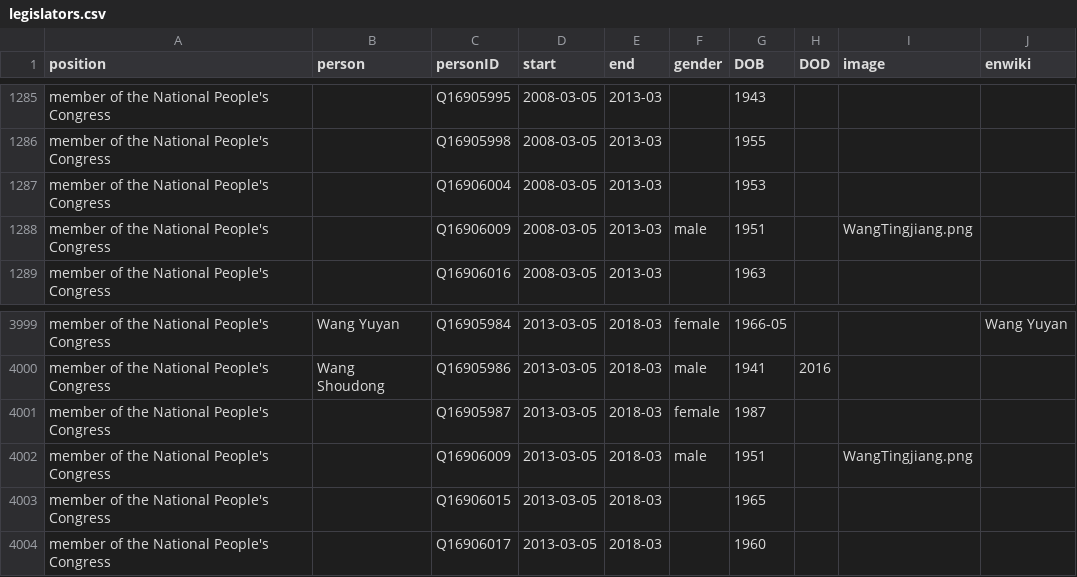
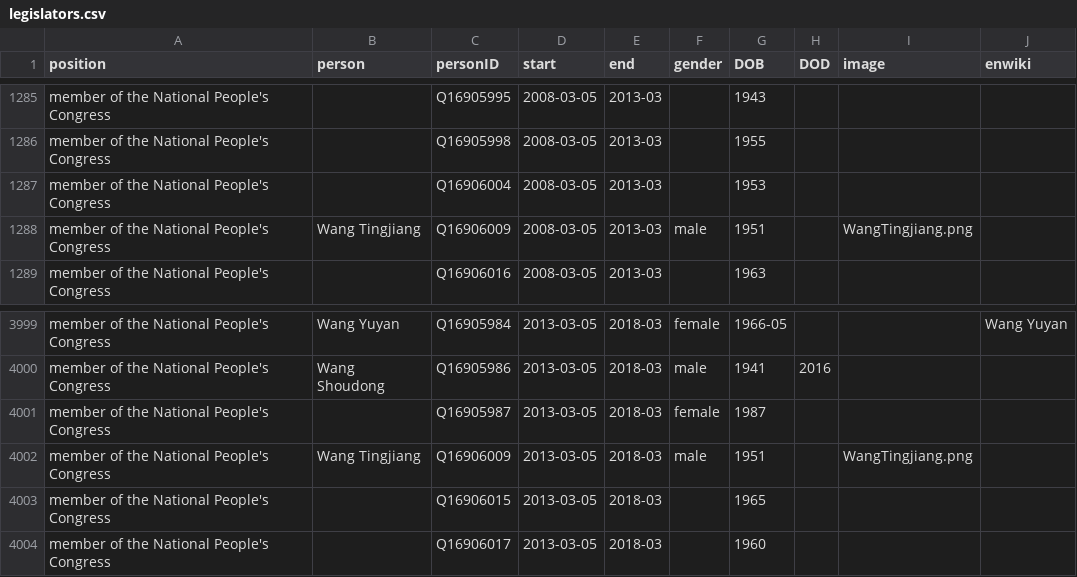
Before and after one commit to every-politician-scrapers/china-ministers, a CSV file: html/legislators.csv, drawn as a sheet; only a part is shown, gaps mark what is left out.

Commit message:
PCB update

```diff
--- a/html/legislators.csv
+++ b/html/legislators.csv
@@ -1287,3 +1287,3 @@ member of the National People's Congress,,Q16905998,2008-03-05,2013-03,,1955,,,
 member of the National People's Congress,,Q16906004,2008-03-05,2013-03,,1953,,,
-member of the National People's Congress,,Q16906009,2008-03-05,2013-03,male,1951,,WangTingjiang.png,
+member of the National People's Congress,Wang Tingjiang,Q16906009,2008-03-05,2013-03,male,1951,,WangTingjiang.png,
 member of the National People's Congress,,Q16906016,2008-03-05,2013-03,,1963,,,
@@ -4001,3 +4001,3 @@ member of the National People's Congress,Wang Shoudong,Q16905986,2013-03-05,2018
 member of the National People's Congress,,Q16905987,2013-03-05,2018-03,female,1987,,,
-member of the National People's Congress,,Q16906009,2013-03-05,2018-03,male,1951,,WangTingjiang.png,
+member of the National People's Congress,Wang Tingjiang,Q16906009,2013-03-05,2018-03,male,1951,,WangTingjiang.png,
 member of the National People's Congress,,Q16906015,2013-03-05,2018-03,,1965,,,
```
